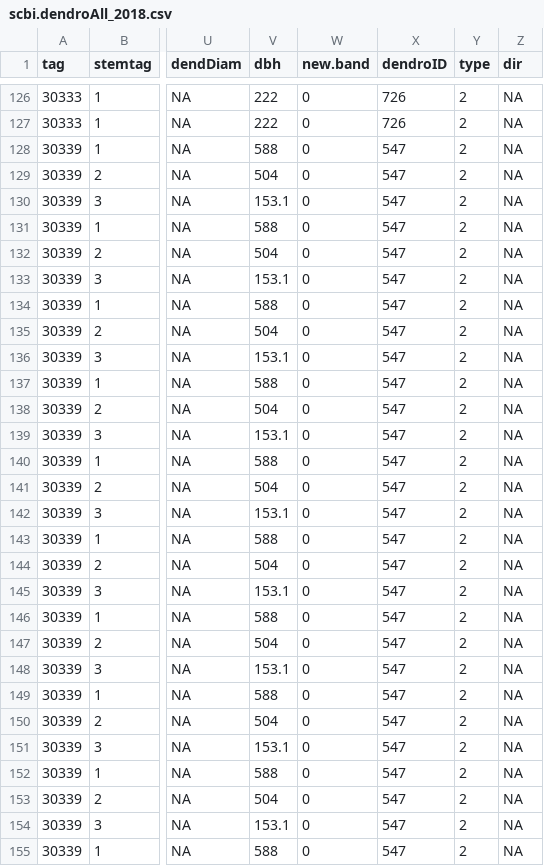
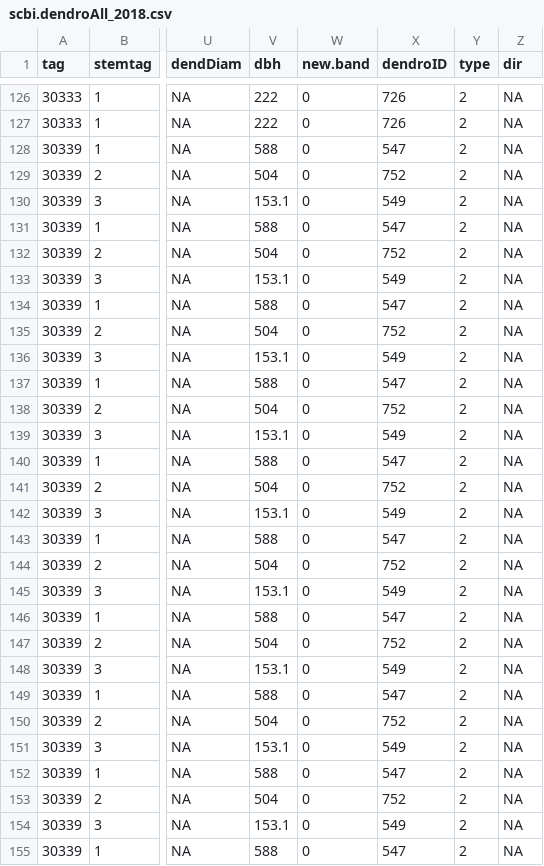
Before and after one commit to SCBI-ForestGEO/Dendrobands, a CSV file: data/scbi.dendroAll_2018.csv, drawn as a sheet; only a part is shown, gaps mark what is left out; the diff covers the shown part only; the diff names each change by its address in the sheet, - before the commit and + after, or states it on an @@ line.

Commit message:
Updated with correct dendroIDs

```diff
--- a/data/scbi.dendroAll_2018.csv
+++ b/data/scbi.dendroAll_2018.csv
-X129 (dendroID): 547
+X129 (dendroID): 752
-X130 (dendroID): 547
+X130 (dendroID): 549
-X132 (dendroID): 547
+X132 (dendroID): 752
-X133 (dendroID): 547
+X133 (dendroID): 549
-X135 (dendroID): 547
+X135 (dendroID): 752
-X136 (dendroID): 547
+X136 (dendroID): 549
-X138 (dendroID): 547
+X138 (dendroID): 752
-X139 (dendroID): 547
+X139 (dendroID): 549
-X141 (dendroID): 547
+X141 (dendroID): 752
-X142 (dendroID): 547
+X142 (dendroID): 549
-X144 (dendroID): 547
+X144 (dendroID): 752
-X145 (dendroID): 547
+X145 (dendroID): 549
-X147 (dendroID): 547
+X147 (dendroID): 752
-X148 (dendroID): 547
+X148 (dendroID): 549
-X150 (dendroID): 547
+X150 (dendroID): 752
-X151 (dendroID): 547
+X151 (dendroID): 549
-X153 (dendroID): 547
+X153 (dendroID): 752
-X154 (dendroID): 547
+X154 (dendroID): 549
```
Also changed, not shown: 27 edited cells elsewhere in this file.
